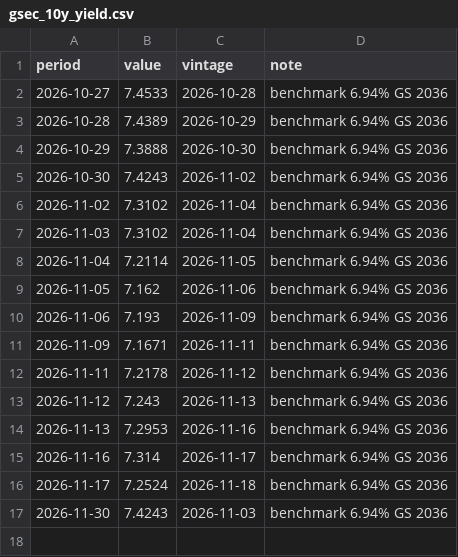
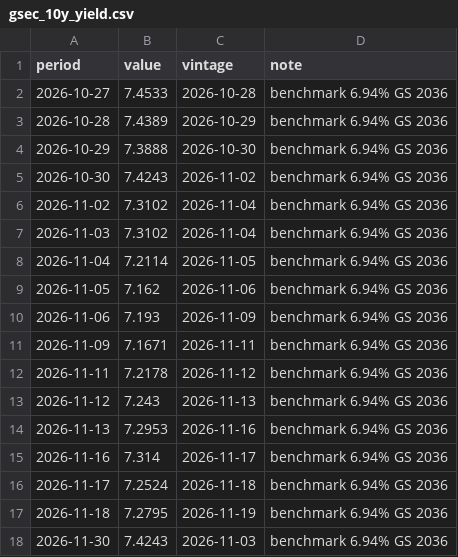
Before and after one commit to indiamacrofinance/indiamacrofinance, a CSV file: data/series/gsec_10y_yield.csv, drawn as a sheet; the diff names each change by its address in the sheet, - before the commit and + after, or states it on an @@ line.

```diff
--- a/data/series/gsec_10y_yield.csv
+++ b/data/series/gsec_10y_yield.csv
+row 17: 2026-11-18 | 7.2795 | 2026-11-19 | benchmark 6.94% GS 2036
```
Also changed, not shown: data/revisions/usdcny_close.csv, data/revisions/usdidr_close.csv, 36 other files.
